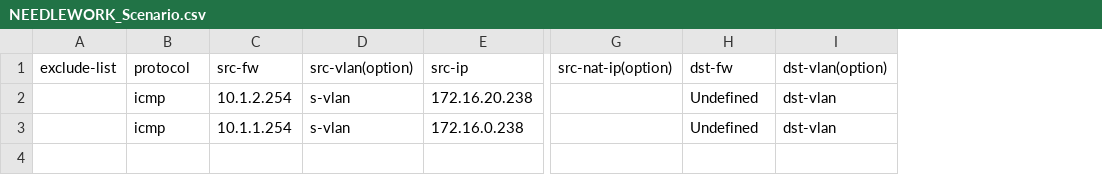
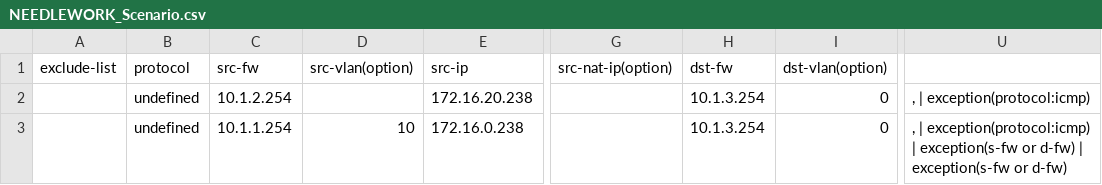
Before and after one commit to naitwo2/NEEDLEWORK-logtos, a CSV file: NEEDLEWORK_Scenario.csv, drawn as a sheet; only a part is shown, gaps mark what is left out; the diff names each change by its address in the sheet, - before the commit and + after, or states it on an @@ line.

```diff
--- a/NEEDLEWORK_Scenario.csv
+++ b/NEEDLEWORK_Scenario.csv
+column U, rows 2-3: , | exception(protocol:icmp) | , | exception(protocol:icmp) | exception(s-fw or d-fw) | exception(s-fw or d-fw)
-B2:B3 (protocol): icmp
+B2:B3 (protocol): undefined
-D2 (src-vlan(option)): s-vlan
+D2 (src-vlan(option)): (empty)
-H2:H3 (dst-fw): Undefined
+H2:H3 (dst-fw): 10.1.3.254
-I2:I3 (dst-vlan(option)): dst-vlan
+I2:I3 (dst-vlan(option)): 0
-D3 (src-vlan(option)): s-vlan
+D3 (src-vlan(option)): 10
```
Also changed, not shown: log.csv, 2 other files.
